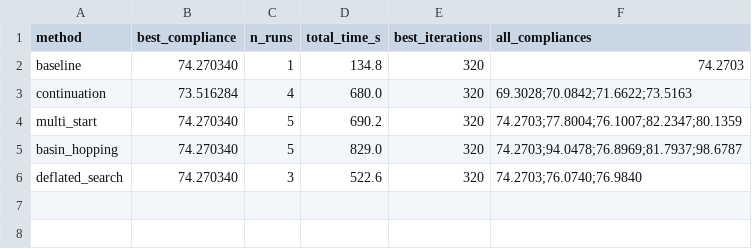
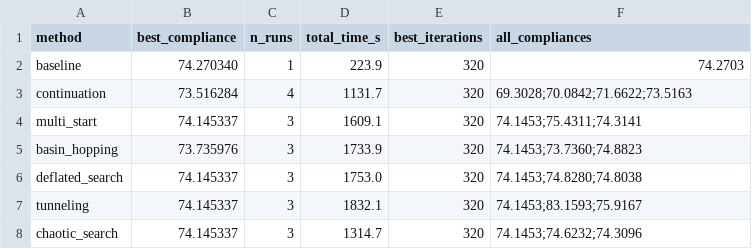
Before and after one commit to SimoneConiglio/generalized_geometry_projection, a CSV file: benchmarks/sc2d_local_minima_results.csv, drawn as a sheet.

```diff
--- a/benchmarks/sc2d_local_minima_results.csv
+++ b/benchmarks/sc2d_local_minima_results.csv
@@ -1,6 +1,8 @@
 method,best_compliance,n_runs,total_time_s,best_iterations,all_compliances
-baseline,74.270340,1,134.8,320,74.2703
-continuation,73.516284,4,680.0,320,69.3028;70.0842;71.6622;73.5163
-multi_start,74.270340,5,690.2,320,74.2703;77.8004;76.1007;82.2347;80.1359
-basin_hopping,74.270340,5,829.0,320,74.2703;94.0478;76.8969;81.7937;98.6787
-deflated_search,74.270340,3,522.6,320,74.2703;76.0740;76.9840
+baseline,74.270340,1,223.9,320,74.2703
+continuation,73.516284,4,1131.7,320,69.3028;70.0842;71.6622;73.5163
+multi_start,74.145337,3,1609.1,320,74.1453;75.4311;74.3141
+basin_hopping,73.735976,3,1733.9,320,74.1453;73.7360;74.8823
+deflated_search,74.145337,3,1753.0,320,74.1453;74.8280;74.8038
+tunneling,74.145337,3,1832.1,320,74.1453;83.1593;75.9167
+chaotic_search,74.145337,3,1314.7,320,74.1453;74.6232;74.3096
```
Also changed, not shown: 8 other files.
